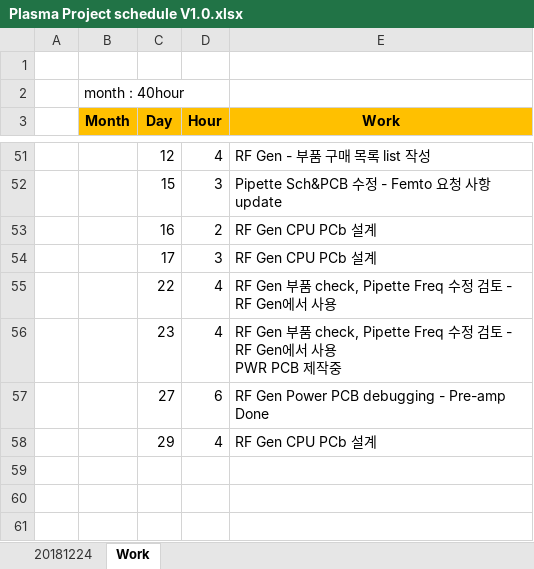
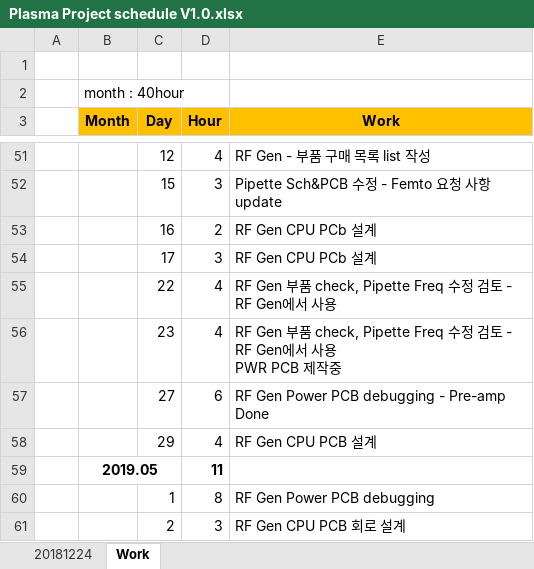
Before and after one commit to ArvidJoung/Plasma_Generator, an Excel workbook: Plasma Project schedule V1.0.xlsx, sheet Work, drawn as a sheet; only a part is shown, gaps mark what is left out; values as stored, in another font and other column widths than the file's, no borders; the diff names each change by its address in the sheet, - before the commit and + after, or states it on an @@ line.

Commit message:
1234

```diff
--- a/Plasma Project schedule V1.0.xlsx (sheet Work)
+++ b/Plasma Project schedule V1.0.xlsx (sheet Work)
-E58 (Work): RF Gen CPU PCb 설계
+E58 (Work): RF Gen CPU PCB 설계
+row 59:  | 2019.05 |  | 11
+row 60:  |  | 1 | 8 | RF Gen Power PCB debugging
+row 61:  |  | 2 | 3 | RF Gen CPU PCB 회로 설계
```
Also changed, not shown: charts or pictures.
